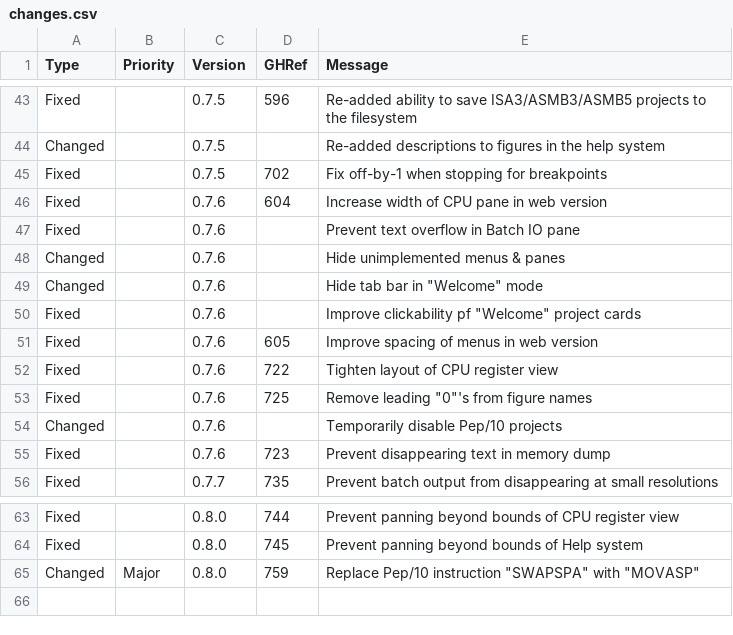
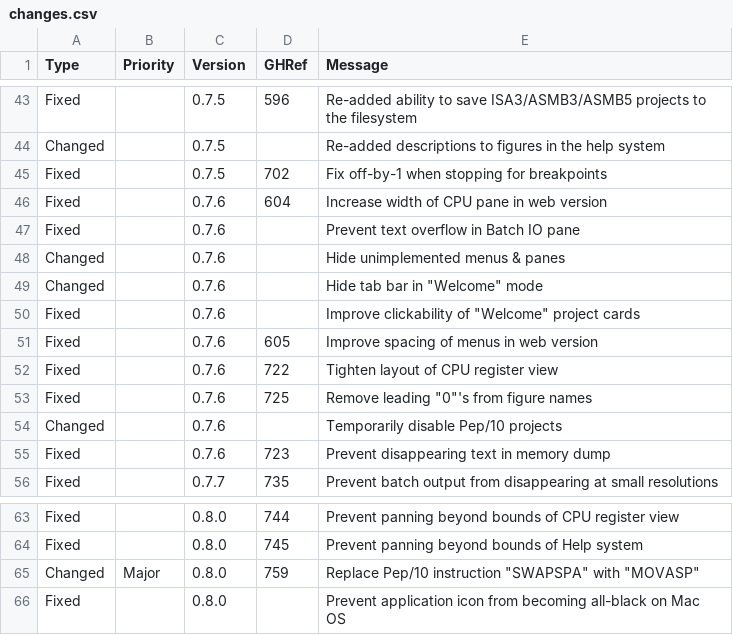
Before and after one commit to Matthew-McRaven/Pepp, a CSV file: data/changelog/changes.csv, drawn as a sheet; only a part is shown, gaps mark what is left out.

Commit message:
docs: update changelog for v0.8.0 release

```diff
--- a/data/changelog/changes.csv
+++ b/data/changelog/changes.csv
@@ -49,3 +49,3 @@ Changed,,0.7.6,,"Hide unimplemented menus & panes"
 Changed,,0.7.6,,"Hide tab bar in ""Welcome"" mode"
-Fixed,,0.7.6,,"Improve clickability pf ""Welcome"" project cards"
+Fixed,,0.7.6,,"Improve clickability of ""Welcome"" project cards"
 Fixed,,0.7.6,605,"Improve spacing of menus in web version"
@@ -65 +65,2 @@ Fixed,,0.8.0,745,"Prevent panning beyond bounds of Help system"
 Changed,Major,0.8.0,759,"Replace Pep/10 instruction ""SWAPSPA"" with ""MOVASP"""
+Fixed,,0.8.0,,"Prevent application icon from becoming all-black on Mac OS"
```
Also changed, not shown: data/changelog/versions.csv.
